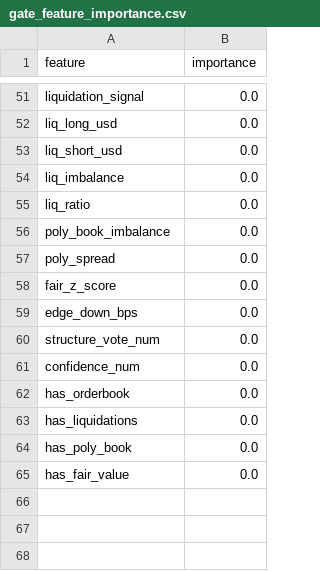
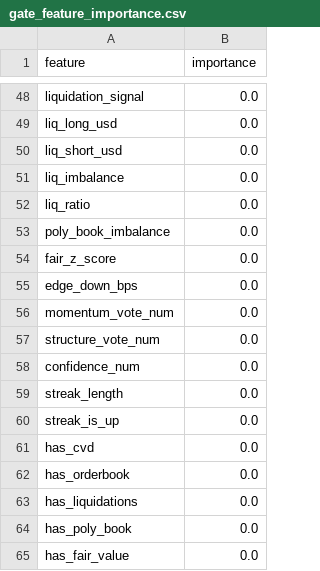
Before and after one commit to westonperkins/polymarket_bot, a CSV file: ml/output/gate_feature_importance.csv, drawn as a sheet; only a part is shown, gaps mark what is left out; the diff covers the shown part only.

```diff
--- a/ml/output/gate_feature_importance.csv
+++ b/ml/output/gate_feature_importance.csv
@@ -56,7 +53,10 @@ liq_ratio,0.0
 poly_book_imbalance,0.0
-poly_spread,0.0
 fair_z_score,0.0
 edge_down_bps,0.0
+momentum_vote_num,0.0
 structure_vote_num,0.0
 confidence_num,0.0
+streak_length,0.0
+streak_is_up,0.0
+has_cvd,0.0
 has_orderbook,0.0
```
Also changed, not shown: 30 added rows, 33 removed rows and 13 edited cells elsewhere in this file, ml/output/cv_results.csv, ml/output/feature_importance.csv, 4 other files.
